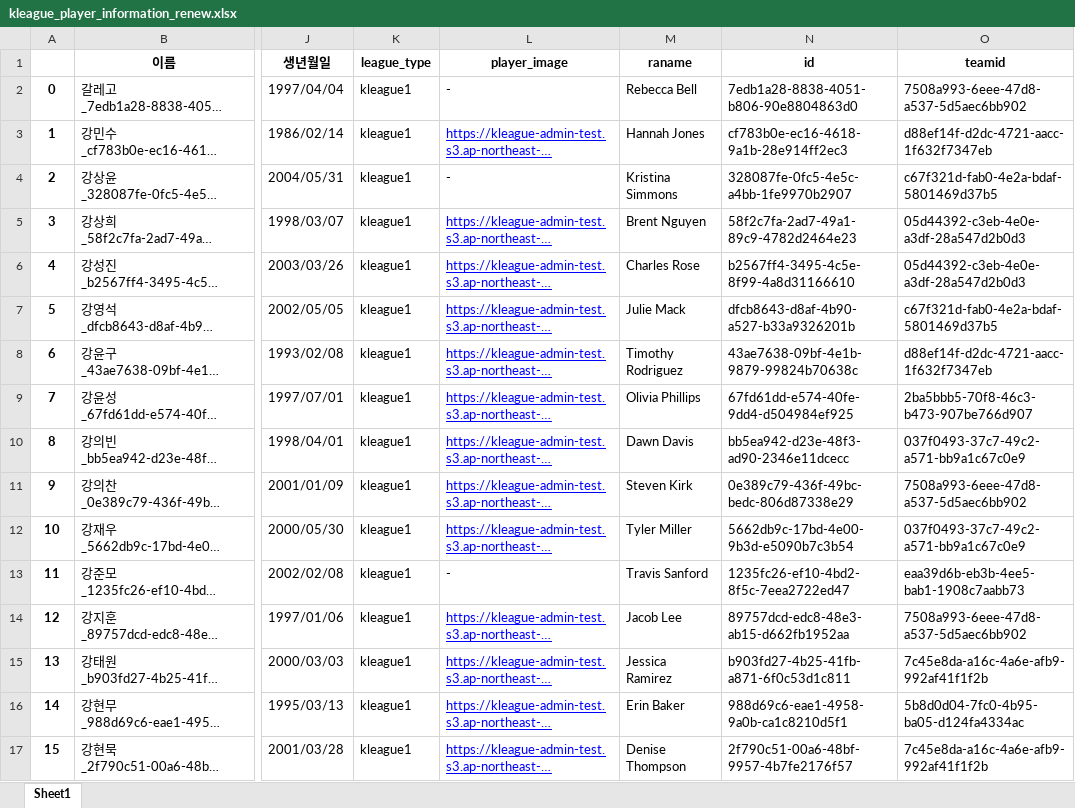
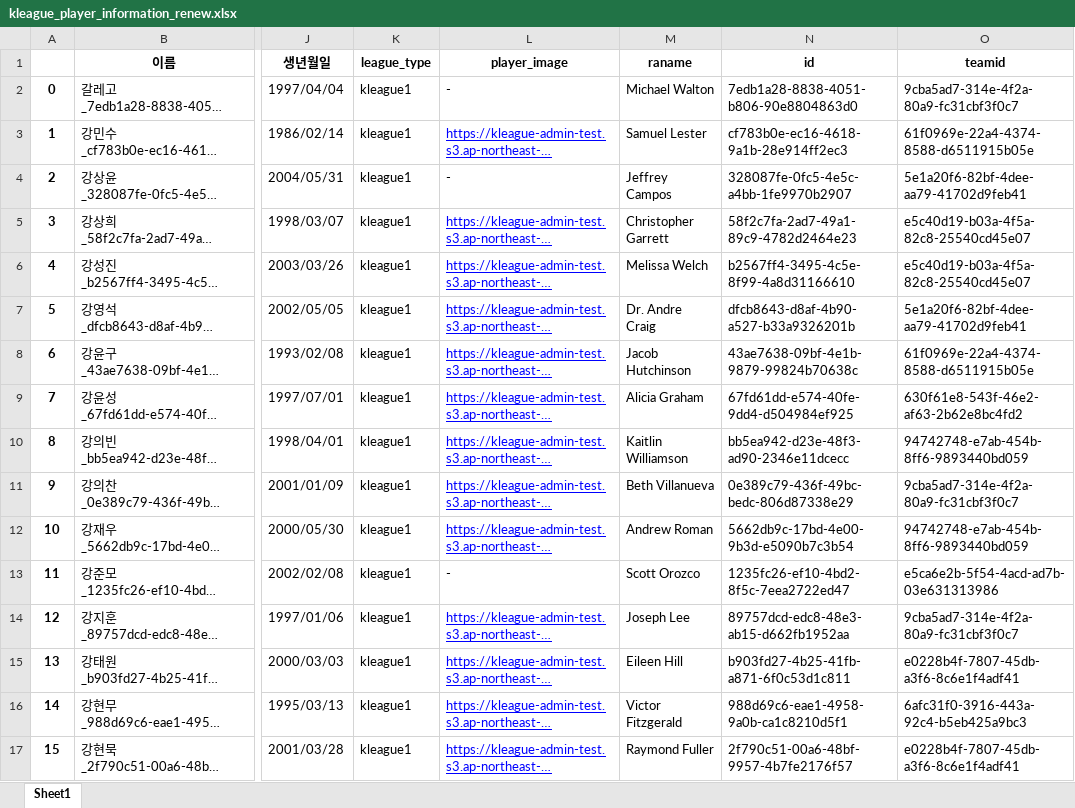
Before and after one commit to 2022-DB-502-Group2-Project/Oracle-Query-Script, an Excel workbook: datas_to_english/kleague_player_information_renew.xlsx, sheet Sheet1, drawn as a sheet; only a part is shown, gaps mark what is left out; long unchanged cells end in …; values as stored, in another font and other column widths than the file's, no borders; the diff covers the shown part only; the diff names each change by its address in the sheet, - before the commit and + after, or states it on an @@ line.

```diff
--- a/datas_to_english/kleague_player_information_renew.xlsx (sheet Sheet1)
+++ b/datas_to_english/kleague_player_information_renew.xlsx (sheet Sheet1)
-M2 (raname): Rebecca Bell
+M2 (raname): Michael Walton
-O2 (teamid): 7508a993-6eee-47d8-a537-5d5aec6bb902
+O2 (teamid): 9cba5ad7-314e-4f2a-80a9-fc31cbf3f0c7
-M3 (raname): Hannah Jones
+M3 (raname): Samuel Lester
-O3 (teamid): d88ef14f-d2dc-4721-aacc-1f632f7347eb
+O3 (teamid): 61f0969e-22a4-4374-8588-d6511915b05e
-M4 (raname): Kristina Simmons
+M4 (raname): Jeffrey Campos
-O4 (teamid): c67f321d-fab0-4e2a-bdaf-5801469d37b5
+O4 (teamid): 5e1a20f6-82bf-4dee-aa79-41702d9feb41
-M5 (raname): Brent Nguyen
+M5 (raname): Christopher Garrett
-O5:O6 (teamid): 05d44392-c3eb-4e0e-a3df-28a547d2b0d3
+O5:O6 (teamid): e5c40d19-b03a-4f5a-82c8-25540cd45e07
-M6 (raname): Charles Rose
+M6 (raname): Melissa Welch
-M7 (raname): Julie Mack
+M7 (raname): Dr. Andre Craig
-O7 (teamid): c67f321d-fab0-4e2a-bdaf-5801469d37b5
+O7 (teamid): 5e1a20f6-82bf-4dee-aa79-41702d9feb41
-M8 (raname): Timothy Rodriguez
+M8 (raname): Jacob Hutchinson
-O8 (teamid): d88ef14f-d2dc-4721-aacc-1f632f7347eb
+O8 (teamid): 61f0969e-22a4-4374-8588-d6511915b05e
-M9 (raname): Olivia Phillips
+M9 (raname): Alicia Graham
-O9 (teamid): 2ba5bbb5-70f8-46c3-b473-907be766d907
+O9 (teamid): 630f61e8-543f-46e2-af63-2b62e8bc4fd2
-M10 (raname): Dawn Davis
+M10 (raname): Kaitlin Williamson
-O10 (teamid): 037f0493-37c7-49c2-a571-bb9a1c67c0e9
+O10 (teamid): 94742748-e7ab-454b-8ff6-9893440bd059
-M11 (raname): Steven Kirk
+M11 (raname): Beth Villanueva
-O11 (teamid): 7508a993-6eee-47d8-a537-5d5aec6bb902
+O11 (teamid): 9cba5ad7-314e-4f2a-80a9-fc31cbf3f0c7
-M12 (raname): Tyler Miller
+M12 (raname): Andrew Roman
-O12 (teamid): 037f0493-37c7-49c2-a571-bb9a1c67c0e9
+O12 (teamid): 94742748-e7ab-454b-8ff6-9893440bd059
-M13 (raname): Travis Sanford
+M13 (raname): Scott Orozco
-O13 (teamid): eaa39d6b-eb3b-4ee5-bab1-1908c7aabb73
+O13 (teamid): e5ca6e2b-5f54-4acd-ad7b-03e631313986
-M14 (raname): Jacob Lee
+M14 (raname): Joseph Lee
-O14 (teamid): 7508a993-6eee-47d8-a537-5d5aec6bb902
+O14 (teamid): 9cba5ad7-314e-4f2a-80a9-fc31cbf3f0c7
-M15 (raname): Jessica Ramirez
+M15 (raname): Eileen Hill
-O15 (teamid): 7c45e8da-a16c-4a6e-afb9-992af41f1f2b
+O15 (teamid): e0228b4f-7807-45db-a3f6-8c6e1f4adf41
-M16 (raname): Erin Baker
+M16 (raname): Victor Fitzgerald
-O16 (teamid): 5b8d0d04-7fc0-4b95-ba05-d124fa4334ac
+O16 (teamid): 6afc31f0-3916-443a-92c4-b5eb425a9bc3
-M17 (raname): Denise Thompson
+M17 (raname): Raymond Fuller
-O17 (teamid): 7c45e8da-a16c-4a6e-afb9-992af41f1f2b
+O17 (teamid): e0228b4f-7807-45db-a3f6-8c6e1f4adf41
```
Also changed, not shown: 288 edited cells elsewhere in this sheet, datas_to_english/kleague_player_league_history_renew.xlsx, datas_to_english/previous_league_history_renew.xlsx, 6 other files.
